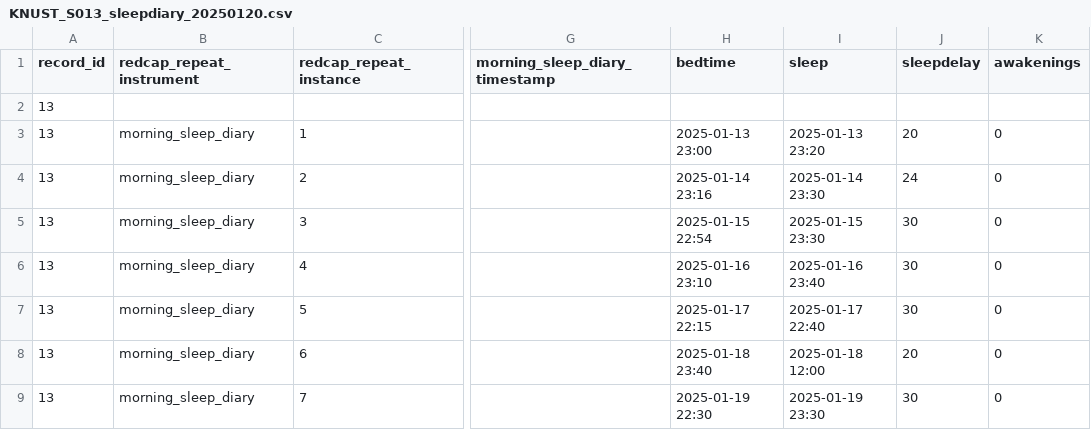
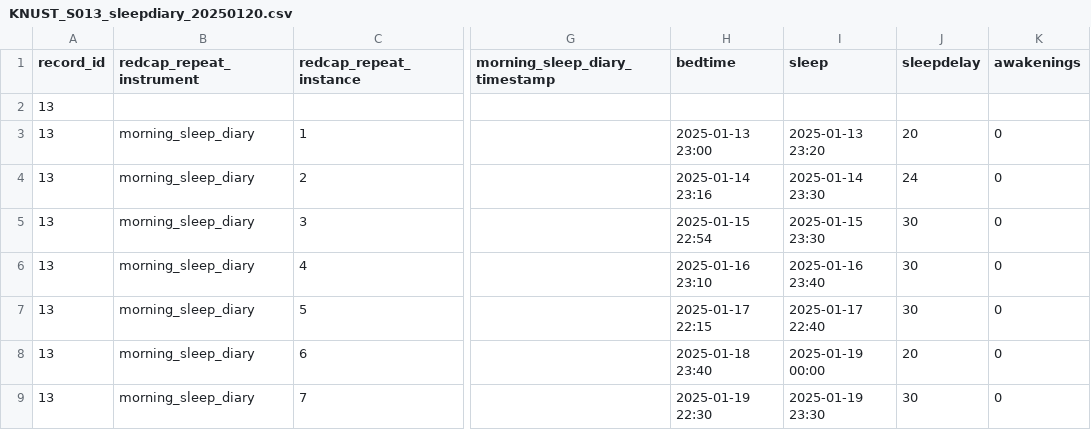
Before and after one commit to MeLiDosProject/AkuffoEtAl_Dataset_2025, a CSV file: data/raw/individual/KNUST_S013/continuous/sleepdiary/KNUST_S013_sleepdiary_20250120.csv, drawn as a sheet; only a part is shown, gaps mark what is left out; the diff names each change by its address in the sheet, - before the commit and + after, or states it on an @@ line.

Commit message:
updated sleepdiary

```diff
--- a/data/raw/individual/KNUST_S013/continuous/sleepdiary/KNUST_S013_sleepdiary_20250120.csv
+++ b/data/raw/individual/KNUST_S013/continuous/sleepdiary/KNUST_S013_sleepdiary_20250120.csv
-I8 (sleep): 2025-01-18 12:00
+I8 (sleep): 2025-01-19 00:00
```
Also changed, not shown: 3 other files.
